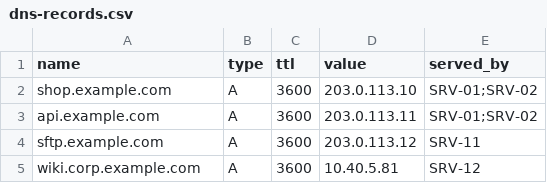
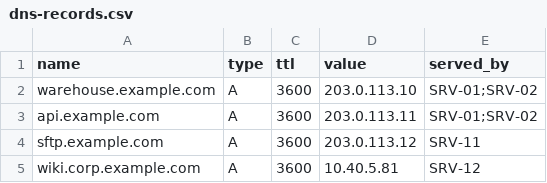
Before and after one commit to gamaware/aws-migration-runbook-sample, a CSV file: data/synthetic/dns-records.csv, drawn as a sheet.

```diff
--- a/data/synthetic/dns-records.csv
+++ b/data/synthetic/dns-records.csv
@@ -1,3 +1,3 @@
 name,type,ttl,value,served_by
-shop.example.com,A,3600,203.0.113.10,SRV-01;SRV-02
+warehouse.example.com,A,3600,203.0.113.10,SRV-01;SRV-02
 api.example.com,A,3600,203.0.113.11,SRV-01;SRV-02
```
Also changed, not shown: data/synthetic/applications.csv, data/synthetic/databases.csv, 51 other files.
